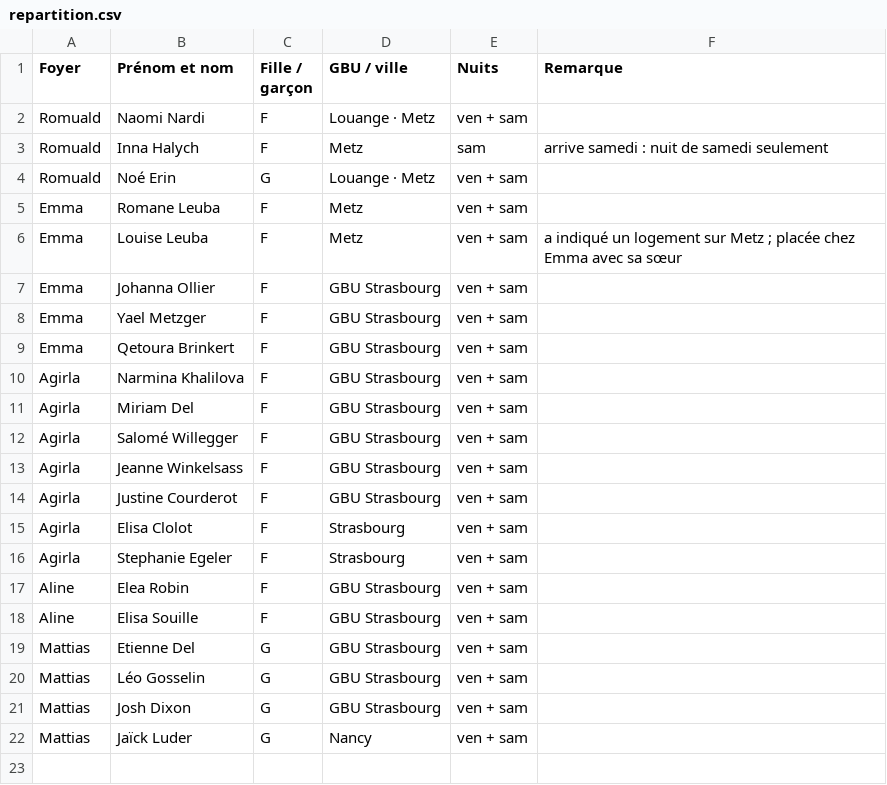
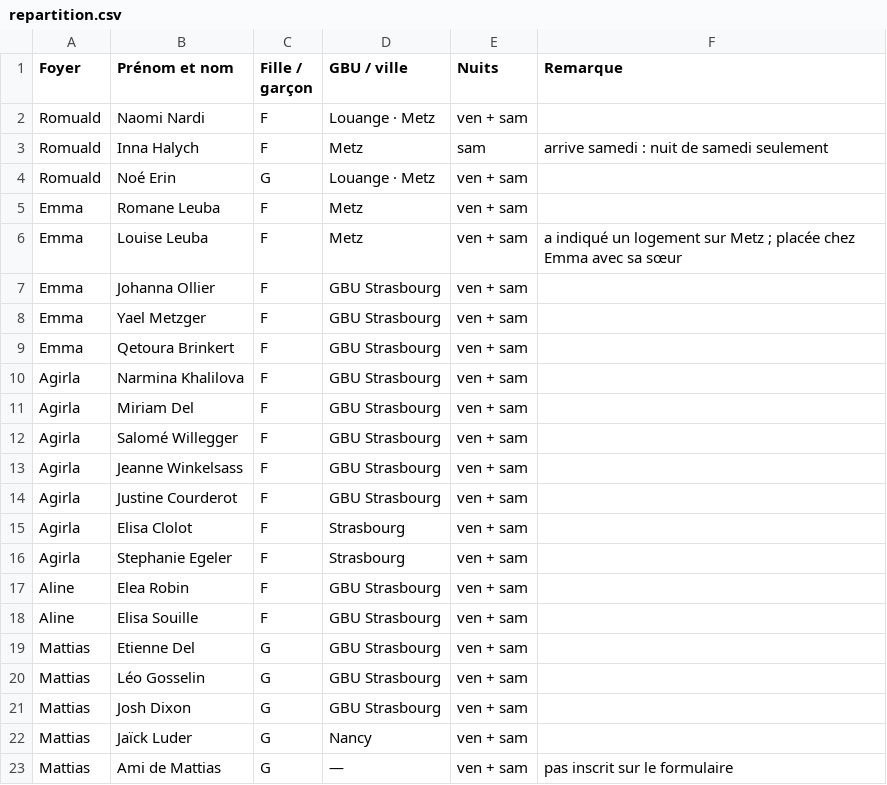
Before and after one commit to Obstraqueur/weekend-grand-est, a CSV file: hebergement/repartition.csv, drawn as a sheet.

```diff
--- a/hebergement/repartition.csv
+++ b/hebergement/repartition.csv
@@ -22 +22,2 @@ Mattias,Josh Dixon,G,GBU Strasbourg,ven + sam,
 Mattias,Jaïck Luder,G,Nancy,ven + sam,
+Mattias,Ami de Mattias,G,—,ven + sam,pas inscrit sur le formulaire
```
Also changed, not shown: 1 other file.
